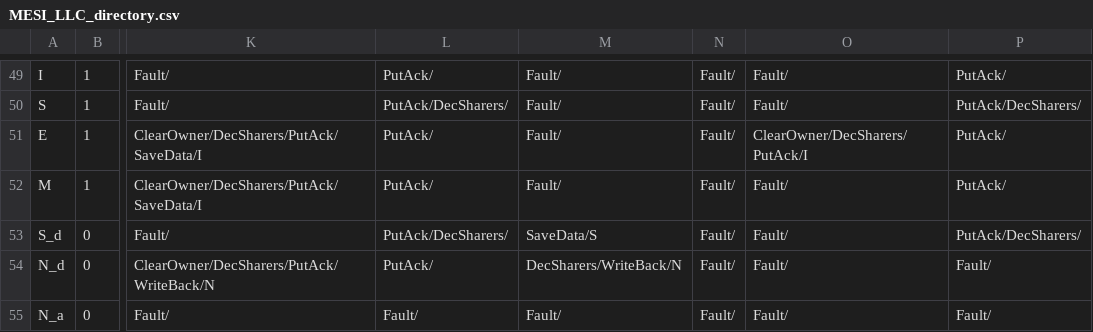
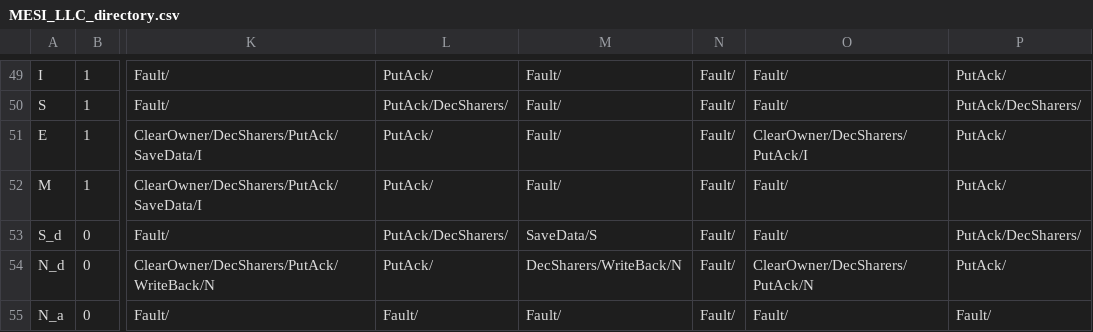
Before and after one commit to FanosResearch/OctopusSimulator, a CSV file: Protocols_FSM/MESI_LLC_directory.csv, drawn as a sheet; only a part is shown, gaps mark what is left out; the diff names each change by its address in the sheet, - before the commit and + after, or states it on an @@ line.

```diff
--- a/Protocols_FSM/MESI_LLC_directory.csv
+++ b/Protocols_FSM/MESI_LLC_directory.csv
-O54: Fault/
+O54: ClearOwner/DecSharers/PutAck/N
-P54: Fault/
+P54: PutAck/
```
Also changed, not shown: Protocols_FSM/MESI_LLC.csv, Protocols_FSM/MESI_directory.csv, 11 other files.
